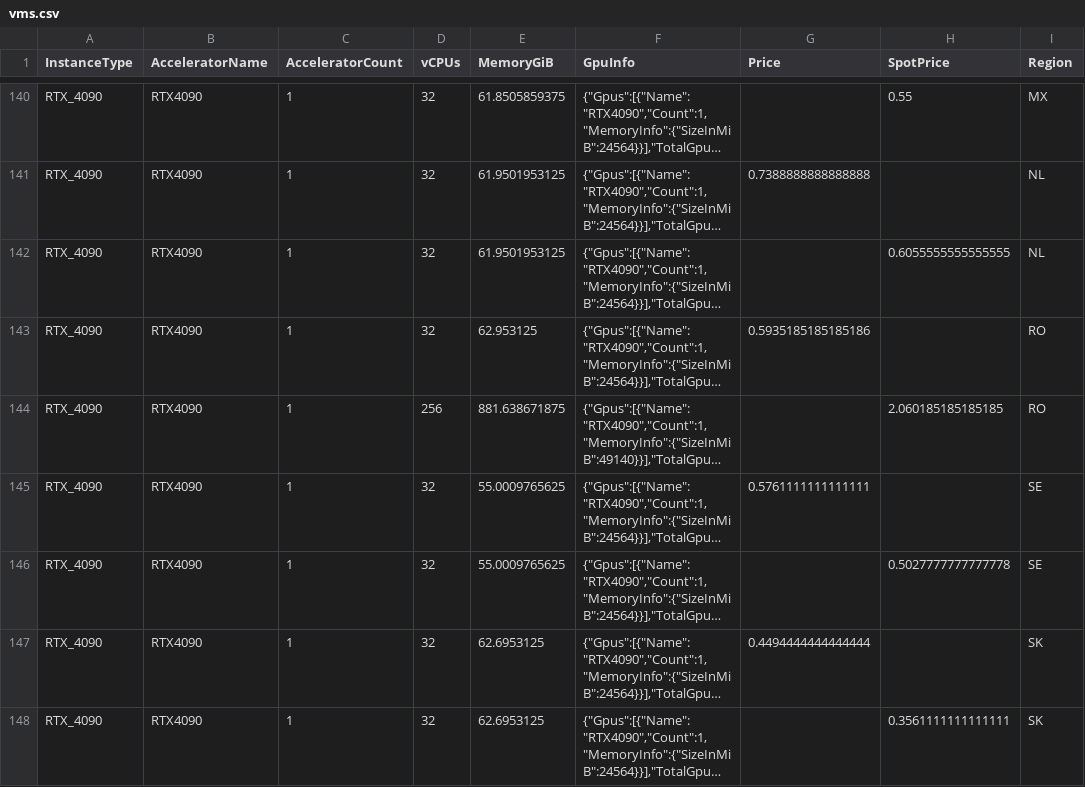
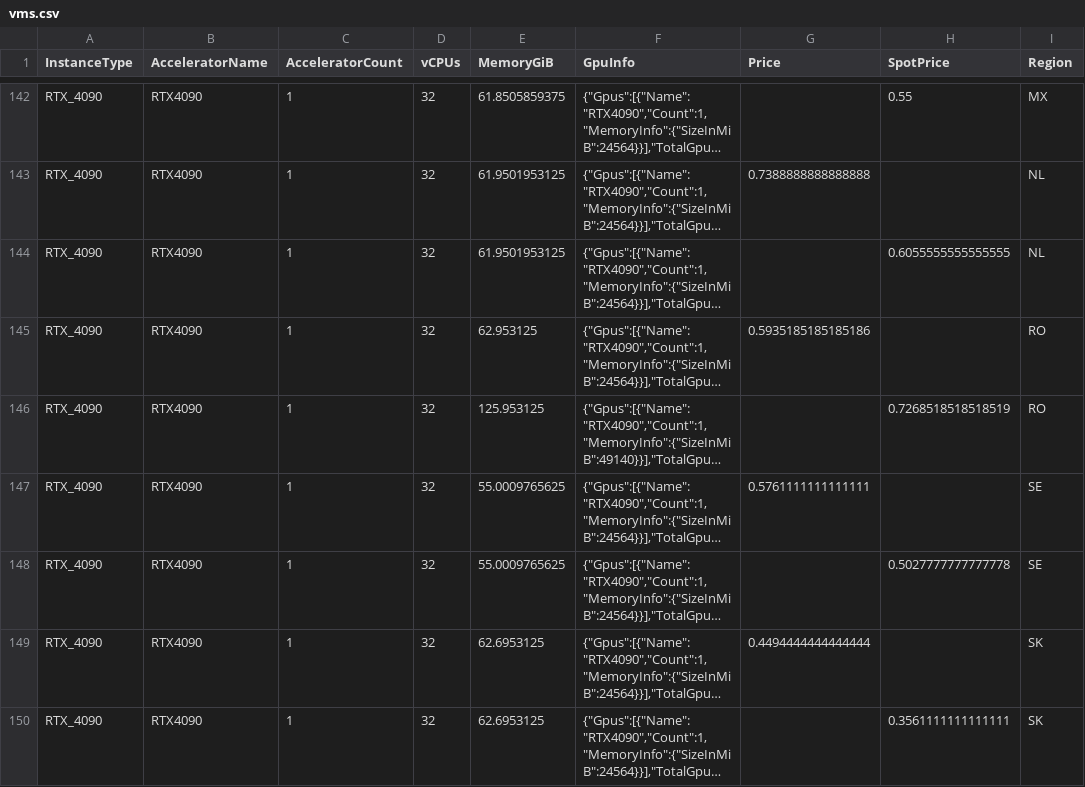
Before and after one commit to anycloud-sh/catalog, a CSV file: vast/vms.csv, drawn as a sheet; only a part is shown, gaps mark what is left out; long unchanged cells end in …; addresses are those after the commit; the diff covers the shown part only; the diff names each change by its address in the sheet, - before the commit and + after, or states it on an @@ line.

```diff
--- a/vast/vms.csv
+++ b/vast/vms.csv
-D146 (vCPUs): 256
+D146 (vCPUs): 32
-E146 (MemoryGiB): 881.638671875
+E146 (MemoryGiB): 125.953125
-H146 (SpotPrice): 2.060185185185185
+H146 (SpotPrice): 0.7268518518518519
```
Also changed, not shown: 4 added rows and 65 edited cells elsewhere in this file, 1 other file.
